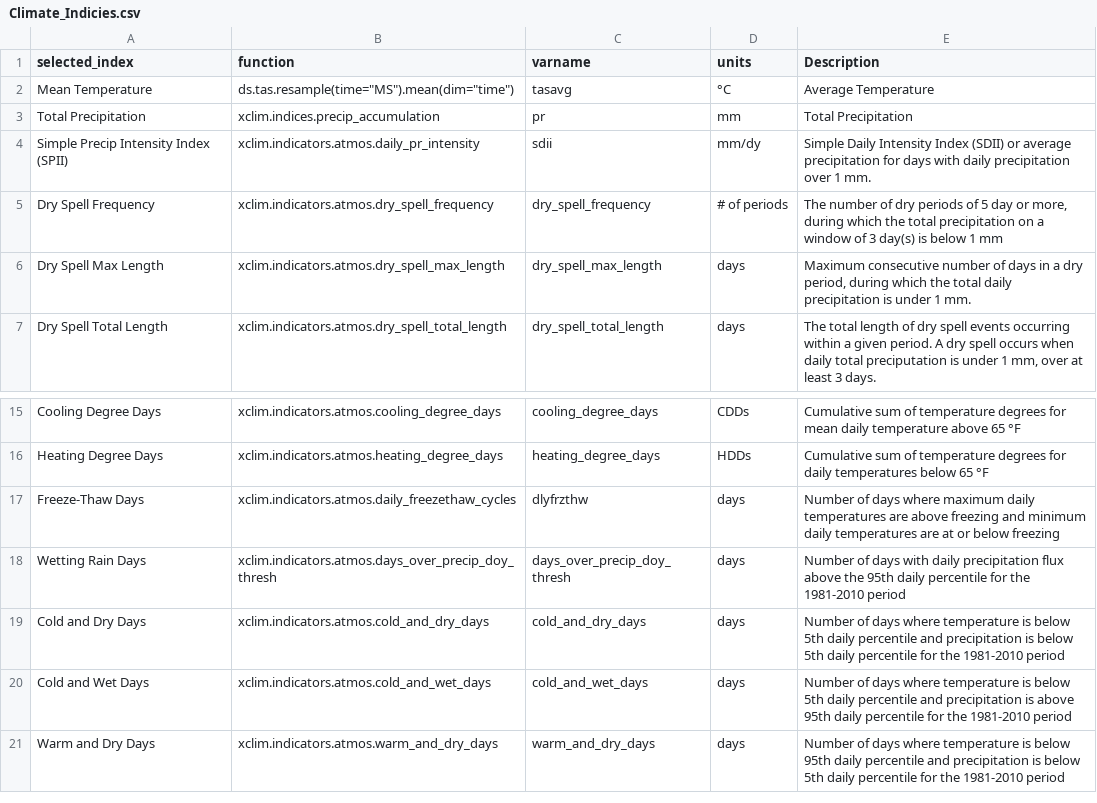
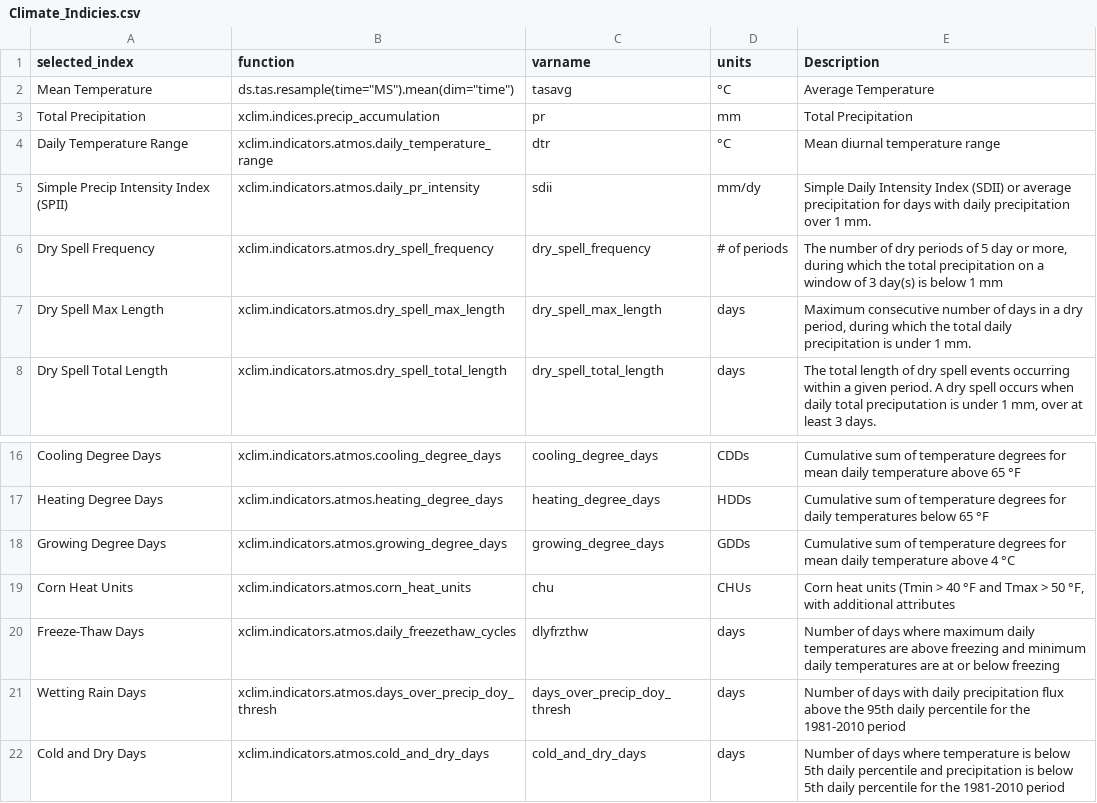
Before and after one commit to wjcapehart/LOCA2_Climate_Indicies, a CSV file: Climate_Indicies.csv, drawn as a sheet; only a part is shown, gaps mark what is left out; the shorter side is filled out with more unchanged rows.

Commit message:
Adding growing degre days

```diff
--- a/Climate_Indicies.csv
+++ b/Climate_Indicies.csv
@@ -3,2 +3,3 @@ Mean Temperature,"ds.tas.resample(time=""MS"").mean(dim=""time"")",tasavg,°C,Av
 Total Precipitation, xclim.indices.precip_accumulation,pr,mm,Total Precipitation
+Daily Temperature Range,xclim.indicators.atmos.daily_temperature_range,dtr,°C,Mean diurnal temperature range
 Simple Precip Intensity Index (SPII),xclim.indicators.atmos.daily_pr_intensity,sdii,mm/dy,Simple Daily Intensity Index (SDII) or average precipitation for days with daily precipitation over 1 mm.
@@ -16,2 +17,4 @@ Cooling Degree Days,xclim.indicators.atmos.cooling_degree_days,cooling_degree_da
 Heating Degree Days,xclim.indicators.atmos.heating_degree_days,heating_degree_days,HDDs,Cumulative sum of temperature degrees for daily temperatures below 65 °F
+Growing Degree Days,xclim.indicators.atmos.growing_degree_days,growing_degree_days,GDDs,Cumulative sum of temperature degrees for mean daily temperature above 4 °C
+Corn Heat Units,xclim.indicators.atmos.corn_heat_units,chu,CHUs,"Corn heat units (Tmin > 40 °F and Tmax > 50 °F, with additional attributes"
 Freeze-Thaw Days,xclim.indicators.atmos.daily_freezethaw_cycles,dlyfrzthw,days,Number of days where maximum daily temperatures are above freezing and minimum daily temperatures are at or below freezing
```
Also changed, not shown: 1 other file.
